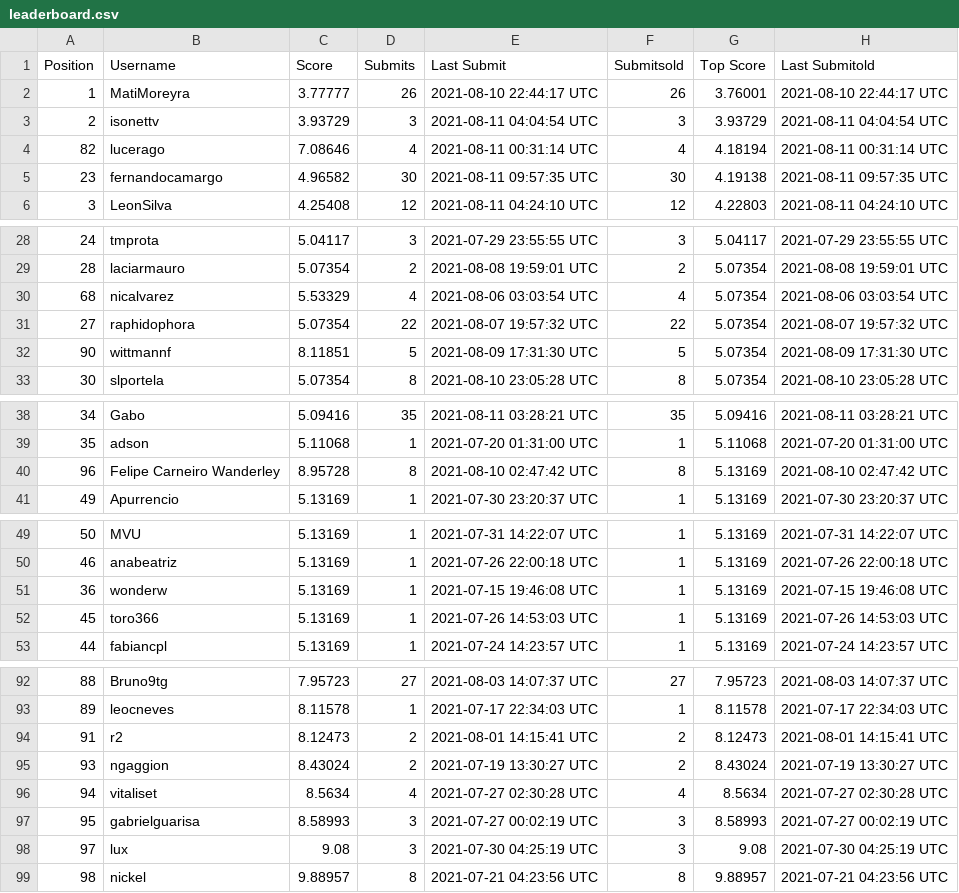
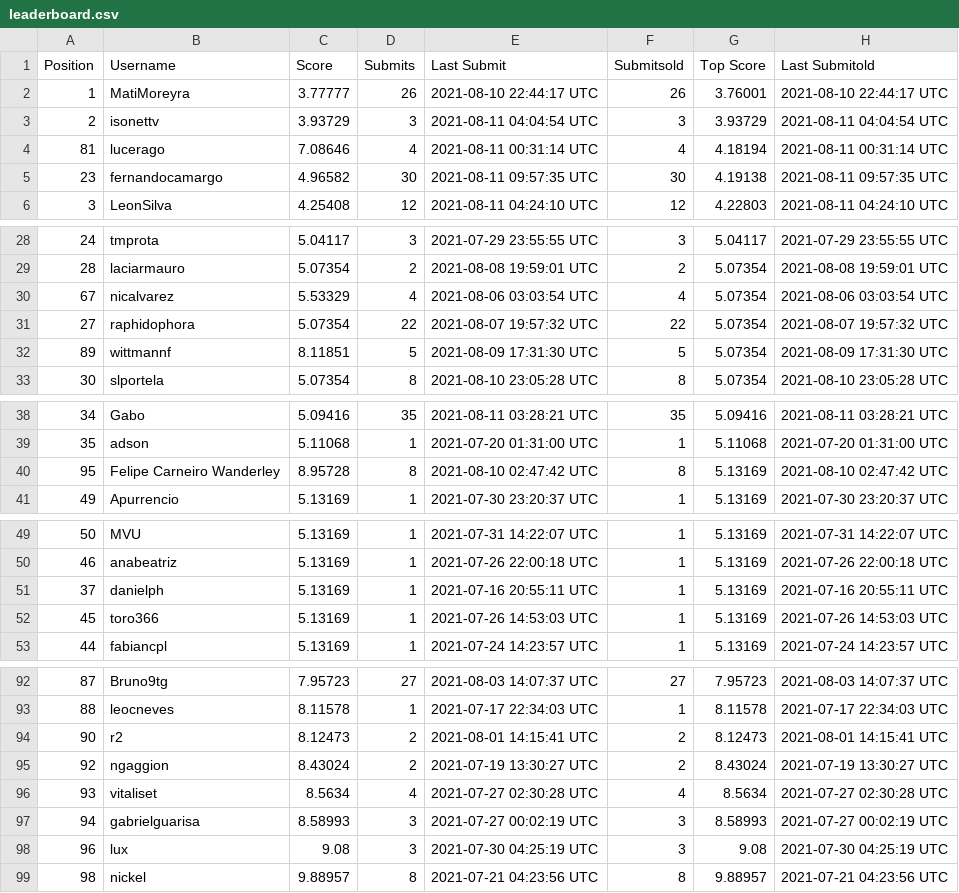
Before and after one commit to WittmannF/meli-challenge-leaderboard, a CSV file: leaderboard/leaderboard.csv, drawn as a sheet; only a part is shown, gaps mark what is left out; the diff covers the shown part only.

```diff
--- a/leaderboard/leaderboard.csv
+++ b/leaderboard/leaderboard.csv
@@ -3,3 +3,3 @@ Position,Username,Score,Submits,Last Submit,Submitsold,Top Score,Last Submitold
 2,isonettv,3.93729,3,2021-08-11 04:04:54 UTC,3,3.93729,2021-08-11 04:04:54 UTC
-82,lucerago,7.08646,4,2021-08-11 00:31:14 UTC,4,4.18194,2021-08-11 00:31:14 UTC
+81,lucerago,7.08646,4,2021-08-11 00:31:14 UTC,4,4.18194,2021-08-11 00:31:14 UTC
 23,fernandocamargo,4.96582,30,2021-08-11 09:57:35 UTC,30,4.19138,2021-08-11 09:57:35 UTC
@@ -29,5 +29,5 @@ Position,Username,Score,Submits,Last Submit,Submitsold,Top Score,Last Submitold
 28,laciarmauro,5.07354,2,2021-08-08 19:59:01 UTC,2,5.07354,2021-08-08 19:59:01 UTC
-68,nicalvarez,5.53329,4,2021-08-06 03:03:54 UTC,4,5.07354,2021-08-06 03:03:54 UTC
+67,nicalvarez,5.53329,4,2021-08-06 03:03:54 UTC,4,5.07354,2021-08-06 03:03:54 UTC
 27,raphidophora,5.07354,22,2021-08-07 19:57:32 UTC,22,5.07354,2021-08-07 19:57:32 UTC
-90,wittmannf,8.11851,5,2021-08-09 17:31:30 UTC,5,5.07354,2021-08-09 17:31:30 UTC
+89,wittmannf,8.11851,5,2021-08-09 17:31:30 UTC,5,5.07354,2021-08-09 17:31:30 UTC
 30,slportela,5.07354,8,2021-08-10 23:05:28 UTC,8,5.07354,2021-08-10 23:05:28 UTC
@@ -39,3 +39,3 @@ Position,Username,Score,Submits,Last Submit,Submitsold,Top Score,Last Submitold
 35,adson,5.11068,1,2021-07-20 01:31:00 UTC,1,5.11068,2021-07-20 01:31:00 UTC
-96,Felipe Carneiro Wanderley,8.95728,8,2021-08-10 02:47:42 UTC,8,5.13169,2021-08-10 02:47:42 UTC
+95,Felipe Carneiro Wanderley,8.95728,8,2021-08-10 02:47:42 UTC,8,5.13169,2021-08-10 02:47:42 UTC
 49,Apurrencio,5.13169,1,2021-07-30 23:20:37 UTC,1,5.13169,2021-07-30 23:20:37 UTC
@@ -50,3 +50,3 @@ Position,Username,Score,Submits,Last Submit,Submitsold,Top Score,Last Submitold
 46,anabeatriz,5.13169,1,2021-07-26 22:00:18 UTC,1,5.13169,2021-07-26 22:00:18 UTC
-36,wonderw,5.13169,1,2021-07-15 19:46:08 UTC,1,5.13169,2021-07-15 19:46:08 UTC
+37,danielph,5.13169,1,2021-07-16 20:55:11 UTC,1,5.13169,2021-07-16 20:55:11 UTC
 45,toro366,5.13169,1,2021-07-26 14:53:03 UTC,1,5.13169,2021-07-26 14:53:03 UTC
@@ -92,8 +92,8 @@ Position,Username,Score,Submits,Last Submit,Submitsold,Top Score,Last Submitold
-88,Bruno9tg,7.95723,27,2021-08-03 14:07:37 UTC,27,7.95723,2021-08-03 14:07:37 UTC
-89,leocneves,8.11578,1,2021-07-17 22:34:03 UTC,1,8.11578,2021-07-17 22:34:03 UTC
-91,r2,8.12473,2,2021-08-01 14:15:41 UTC,2,8.12473,2021-08-01 14:15:41 UTC
-93,ngaggion,8.43024,2,2021-07-19 13:30:27 UTC,2,8.43024,2021-07-19 13:30:27 UTC
-94,vitaliset,8.5634,4,2021-07-27 02:30:28 UTC,4,8.5634,2021-07-27 02:30:28 UTC
-95,gabrielguarisa,8.58993,3,2021-07-27 00:02:19 UTC,3,8.58993,2021-07-27 00:02:19 UTC
-97,lux,9.08,3,2021-07-30 04:25:19 UTC,3,9.08,2021-07-30 04:25:19 UTC
+87,Bruno9tg,7.95723,27,2021-08-03 14:07:37 UTC,27,7.95723,2021-08-03 14:07:37 UTC
+88,leocneves,8.11578,1,2021-07-17 22:34:03 UTC,1,8.11578,2021-07-17 22:34:03 UTC
+90,r2,8.12473,2,2021-08-01 14:15:41 UTC,2,8.12473,2021-08-01 14:15:41 UTC
+92,ngaggion,8.43024,2,2021-07-19 13:30:27 UTC,2,8.43024,2021-07-19 13:30:27 UTC
+93,vitaliset,8.5634,4,2021-07-27 02:30:28 UTC,4,8.5634,2021-07-27 02:30:28 UTC
+94,gabrielguarisa,8.58993,3,2021-07-27 00:02:19 UTC,3,8.58993,2021-07-27 00:02:19 UTC
+96,lux,9.08,3,2021-07-30 04:25:19 UTC,3,9.08,2021-07-30 04:25:19 UTC
 98,nickel,9.88957,8,2021-07-21 04:23:56 UTC,8,9.88957,2021-07-21 04:23:56 UTC
```
Also changed, not shown: 30 edited cells elsewhere in this file.
